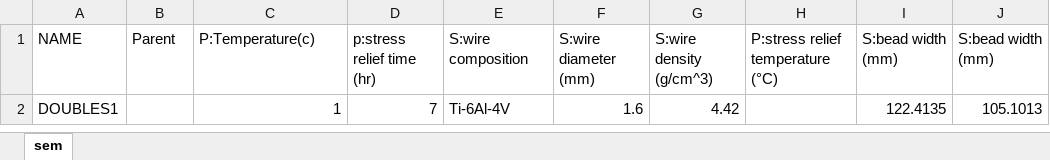
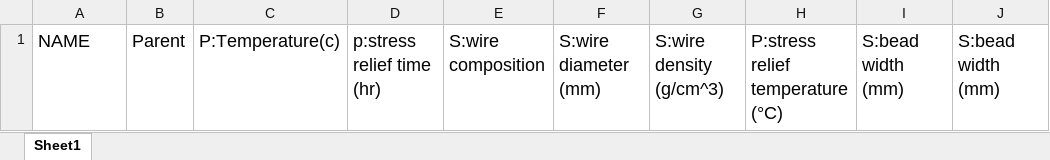
Before and after one commit to materials-commons/materialscommons, an Excel workbook: storage/test_data/etl/d1.xlsx, sheet Sheet1, drawn as a sheet; values as stored, in another font and other column widths than the file's, no borders; the diff names each change by its address in the sheet, - before the commit and + after, or states it on an @@ line.

Commit message:
Step 1 for excel support

```diff
--- a/storage/test_data/etl/d1.xlsx (sheet Sheet1)
+++ b/storage/test_data/etl/d1.xlsx (sheet Sheet1)
-sheet tab: sem
+sheet tab: Sheet1
@@ A1:J1 text size: larger @@
-row 2: DOUBLES1 |  | 1 | 7 | Ti-6Al-4V | 1.6 | 4.42 |  | 122.4135 | 105.1013
```
Also changed, not shown: 6 other files.
